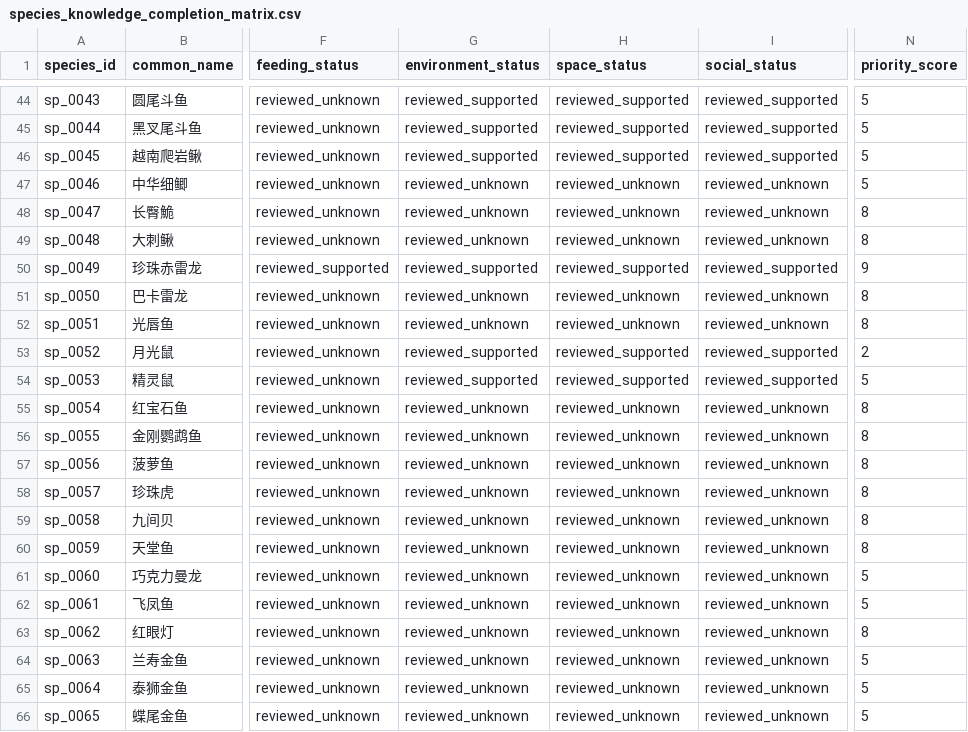
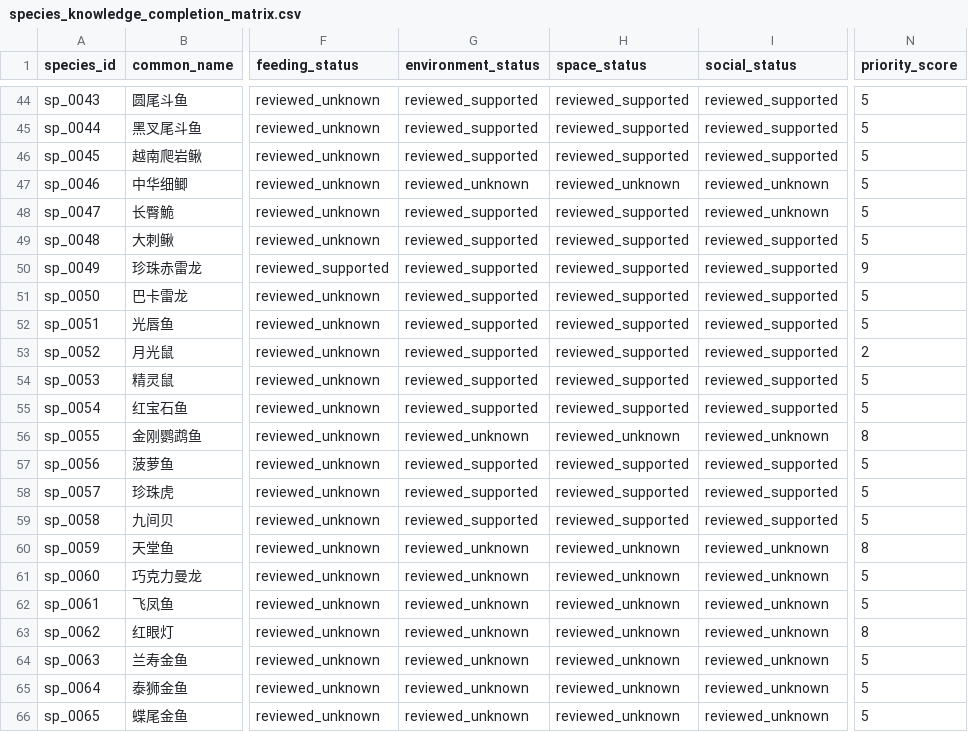
Before and after one commit to chusday97/aquaguide-tank-guide, a CSV file: docs/species_knowledge_completion_matrix.csv, drawn as a sheet; only a part is shown, gaps mark what is left out; the diff names each change by its address in the sheet, - before the commit and + after, or states it on an @@ line.

```diff
--- a/docs/species_knowledge_completion_matrix.csv
+++ b/docs/species_knowledge_completion_matrix.csv
-G48:G49 (environment_status): reviewed_unknown
+G48:G49 (environment_status): reviewed_supported
-H48:H49 (space_status): reviewed_unknown
+H48:H49 (space_status): reviewed_supported
-N48:N49 (priority_score): 8
+N48:N49 (priority_score): 5
-I49 (social_status): reviewed_unknown
+I49 (social_status): reviewed_supported
-G51:G52 (environment_status): reviewed_unknown
+G51:G52 (environment_status): reviewed_supported
-H51:H52 (space_status): reviewed_unknown
+H51:H52 (space_status): reviewed_supported
-I51:I52 (social_status): reviewed_unknown
+I51:I52 (social_status): reviewed_supported
-N51:N52 (priority_score): 8
+N51:N52 (priority_score): 5
-G55 (environment_status): reviewed_unknown
+G55 (environment_status): reviewed_supported
-H55 (space_status): reviewed_unknown
+H55 (space_status): reviewed_supported
-I55 (social_status): reviewed_unknown
+I55 (social_status): reviewed_supported
-N55 (priority_score): 8
+N55 (priority_score): 5
-G57:G59 (environment_status): reviewed_unknown
+G57:G59 (environment_status): reviewed_supported
-H57:H59 (space_status): reviewed_unknown
+H57:H59 (space_status): reviewed_supported
-I57:I59 (social_status): reviewed_unknown
+I57:I59 (social_status): reviewed_supported
-N57:N59 (priority_score): 8
+N57:N59 (priority_score): 5
```
Also changed, not shown: 24 other files.
